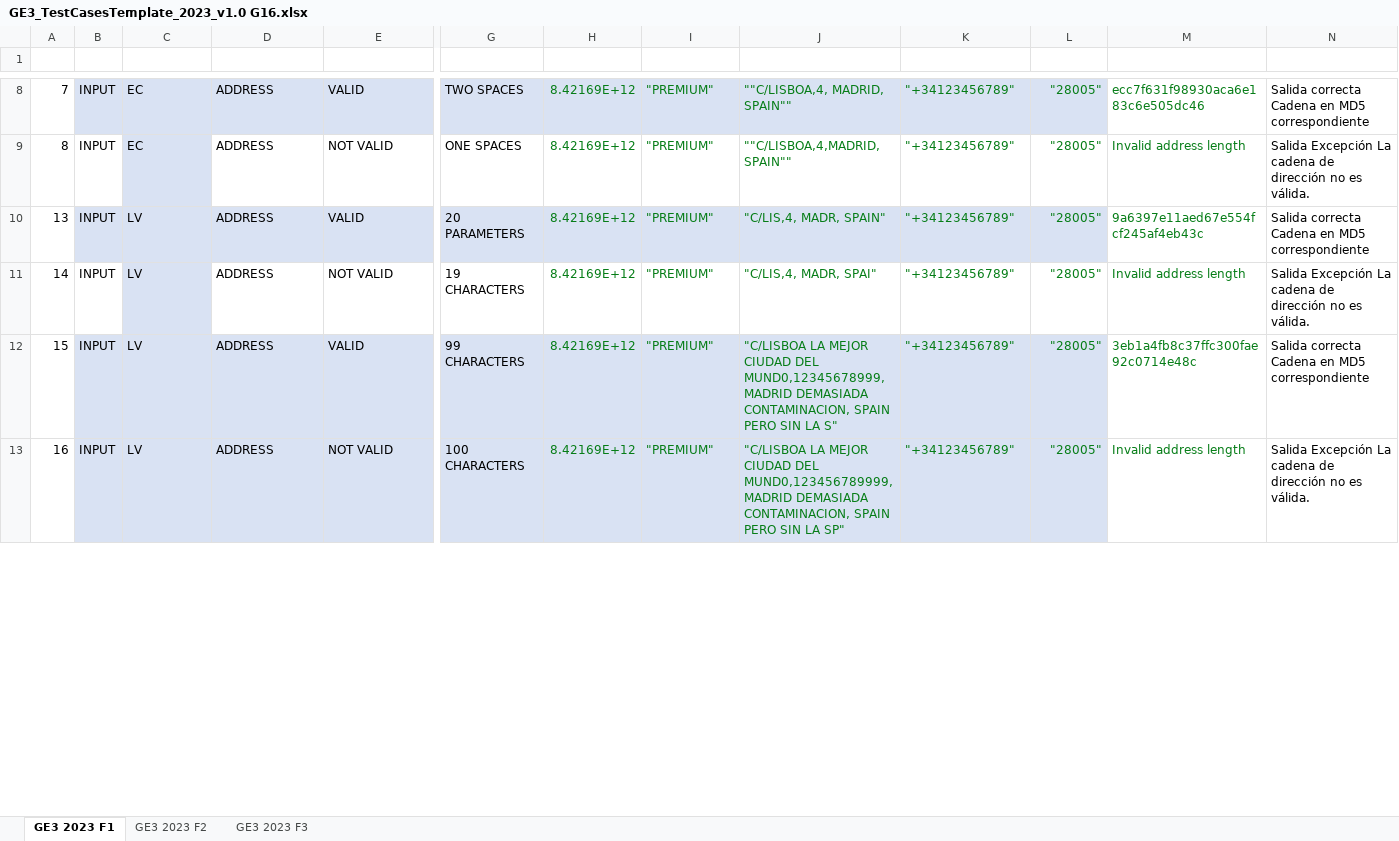
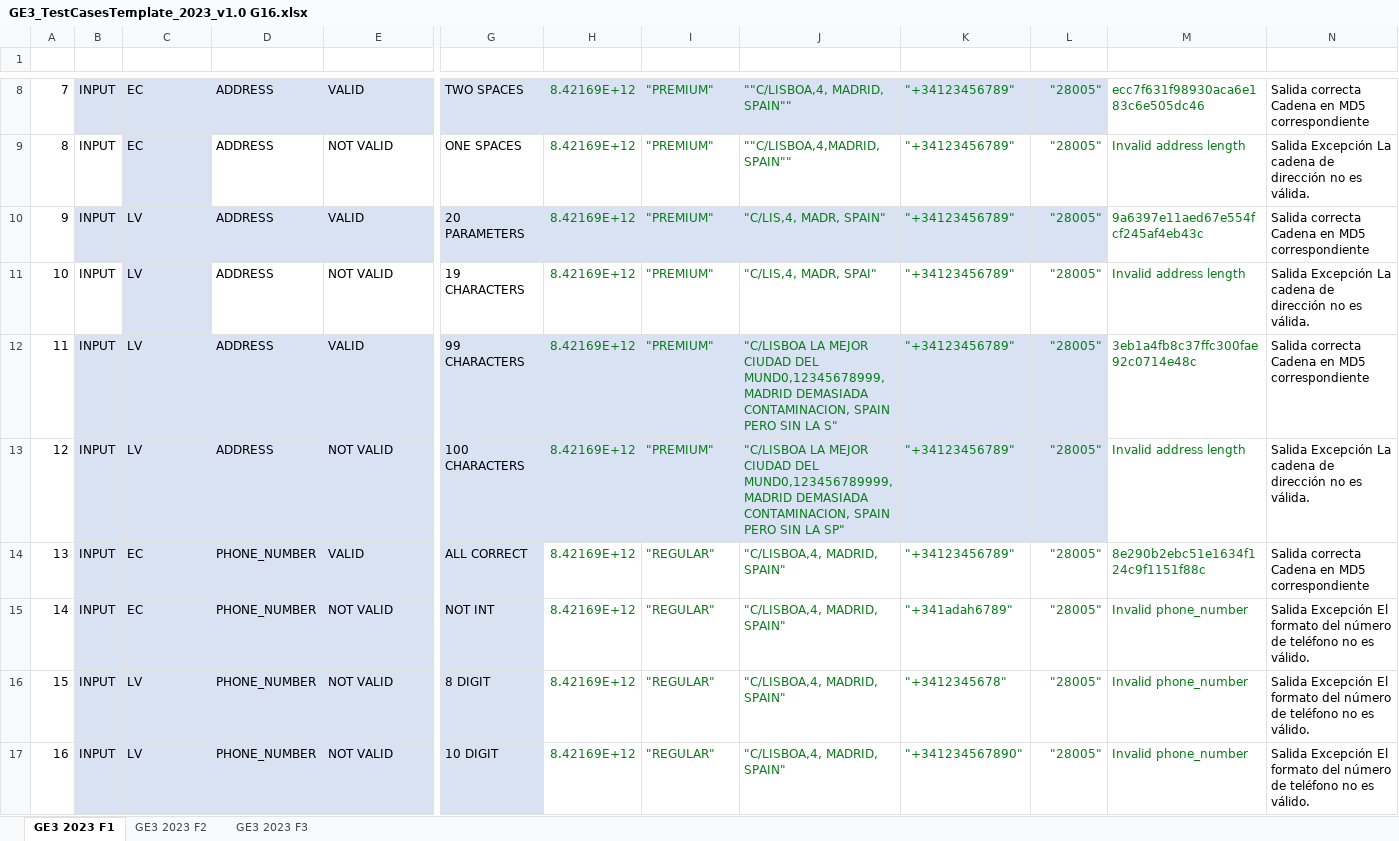
Before and after one commit to kaipo008/G83.2023.T16.EG3, an Excel workbook: GE3_TestCasesTemplate_2023_v1.0 G16.xlsx, sheet GE3 2023 F1, drawn as a sheet; only a part is shown, gaps mark what is left out; values as stored, in another font and other column widths than the file's, no borders; charts and pictures and table styles not drawn; addresses are those after the commit; rows hold the shown columns only; the diff covers the shown part only; the diff names each change by its address in the sheet, - before the commit and + after, or states it on an @@ line.

```diff
--- a/GE3_TestCasesTemplate_2023_v1.0 G16.xlsx (sheet GE3 2023 F1)
+++ b/GE3_TestCasesTemplate_2023_v1.0 G16.xlsx (sheet GE3 2023 F1)
+row 10: 9 | INPUT | LV | ADDRESS | VALID | 20 PARAMETERS | 8.42169E+12 | "PREMIUM" | "C/LIS,4, MADR, SPAIN" | "+34123456789" | "28005" | 9a6397e11aed67e554fcf245af4eb43c | Salida correcta Cadena en MD5 correspondiente
+row 11: 10 | INPUT | LV | ADDRESS | NOT VALID | 19 CHARACTERS | 8.42169E+12 | "PREMIUM" | "C/LIS,4, MADR, SPAI" | "+34123456789" | "28005" | Invalid address length | Salida Excepción La cadena de dirección no es válida.
+row 12: 11 | INPUT | LV | ADDRESS | VALID | 99 CHARACTERS | 8.42169E+12 | "PREMIUM" | "C/LISBOA LA MEJOR CIUDAD DEL MUND0,12345678999, MADRID DEMASIADA CONTAMINACION, SPAIN PERO SIN LA S" | "+34123456789" | "28005" | 3eb1a4fb8c37ffc300fae92c0714e48c | Salida correcta Cadena en MD5 correspondiente
+row 13: 12 | INPUT | LV | ADDRESS | NOT VALID | 100 CHARACTERS | 8.42169E+12 | "PREMIUM" | "C/LISBOA LA MEJOR CIUDAD DEL MUND0,123456789999, MADRID DEMASIADA CONTAMINACION, SPAIN PERO SIN LA SP" | "+34123456789" | "28005" | Invalid address length | Salida Excepción La cadena de dirección no es válida.
-C14:C15 (TECHNIQUE): LV
+C14:C15 (TECHNIQUE): EC
-D14:D17 (FIELD): ADDRESS
+D14:D17 (FIELD): PHONE_NUMBER
-G14 (DESCRIPTION): 20 PARAMETERS
+G14 (DESCRIPTION): ALL CORRECT
-H14:L14 fill: #D9E2F3
+H14:L14 fill: none
-I14:I17 (ORDER_TYPE): "PREMIUM"
+I14:I17 (ORDER_TYPE): "REGULAR"
-J14 (ADDRESS): "C/LIS,4, MADR, SPAIN"
+J14 (ADDRESS): "C/LISBOA,4, MADRID, SPAIN"
-M14 (RESULT): 9a6397e11aed67e554fcf245af4eb43c
+M14 (RESULT): 8e290b2ebc51e1634f124c9f1151f88c
-B15 fill: none
+B15 fill: #D9E2F3
-D15:E15 fill: none
+D15:E15 fill: #D9E2F3
-G15 (DESCRIPTION): 19 CHARACTERS
+G15 (DESCRIPTION): NOT INT
-G15 fill: none
+G15 fill: #D9E2F3
-J15 (ADDRESS): "C/LIS,4, MADR, SPAI"
+J15 (ADDRESS): "C/LISBOA,4, MADRID, SPAIN"
-K15 (PHONE_NUMBER): "+34123456789"
+K15 (PHONE_NUMBER): "+341adah6789"
-M15 (RESULT): Invalid address length
+M15 (RESULT): Invalid phone_number
-N15 (OBSERVATIONS): Salida Excepción La cadena de dirección no es válida.
+N15 (OBSERVATIONS): Salida Excepción El formato del número de teléfono no es válido.
-E16 (VALID/INVALID): VALID
+E16 (VALID/INVALID): NOT VALID
-G16 (DESCRIPTION): 99 CHARACTERS
+G16 (DESCRIPTION): 8 DIGIT
-H16:L17 fill: #D9E2F3
+H16:L17 fill: none
-J16 (ADDRESS): "C/LISBOA LA MEJOR CIUDAD DEL MUND0,12345678999, MADRID DEMASIADA CONTAMINACION, SPAIN PERO SIN LA S"
+J16 (ADDRESS): "C/LISBOA,4, MADRID, SPAIN"
-K16 (PHONE_NUMBER): "+34123456789"
+K16 (PHONE_NUMBER): "+3412345678"
-M16 (RESULT): 3eb1a4fb8c37ffc300fae92c0714e48c
+M16 (RESULT): Invalid phone_number
-N16 (OBSERVATIONS): Salida correcta Cadena en MD5 correspondiente
+N16 (OBSERVATIONS): Salida Excepción El formato del número de teléfono no es válido.
-G17 (DESCRIPTION): 100 CHARACTERS
+G17 (DESCRIPTION): 10 DIGIT
-J17 (ADDRESS): "C/LISBOA LA MEJOR CIUDAD DEL MUND0,123456789999, MADRID DEMASIADA CONTAMINACION, SPAIN PERO SIN LA SP"
+J17 (ADDRESS): "C/LISBOA,4, MADRID, SPAIN"
-K17 (PHONE_NUMBER): "+34123456789"
+K17 (PHONE_NUMBER): "+341234567890"
-M17 (RESULT): Invalid address length
+M17 (RESULT): Invalid phone_number
-N17 (OBSERVATIONS): Salida Excepción La cadena de dirección no es válida.
+N17 (OBSERVATIONS): Salida Excepción El formato del número de teléfono no es válido.
```
Also changed, not shown: 4 removed rows, 102 edited cells and cell formats elsewhere in this sheet, sheet GE3 2023 F2, sheet GE3 2023 F3, charts or pictures.
